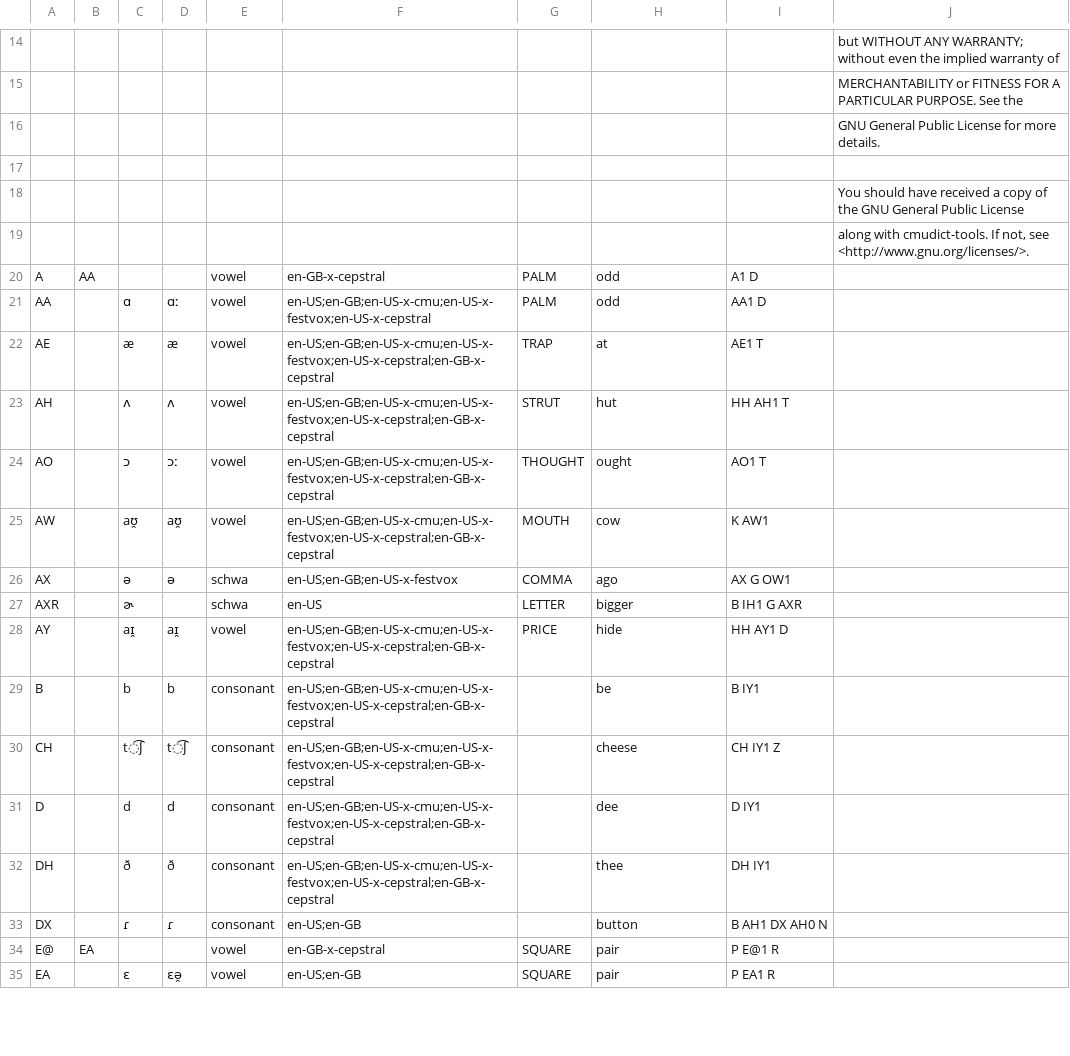
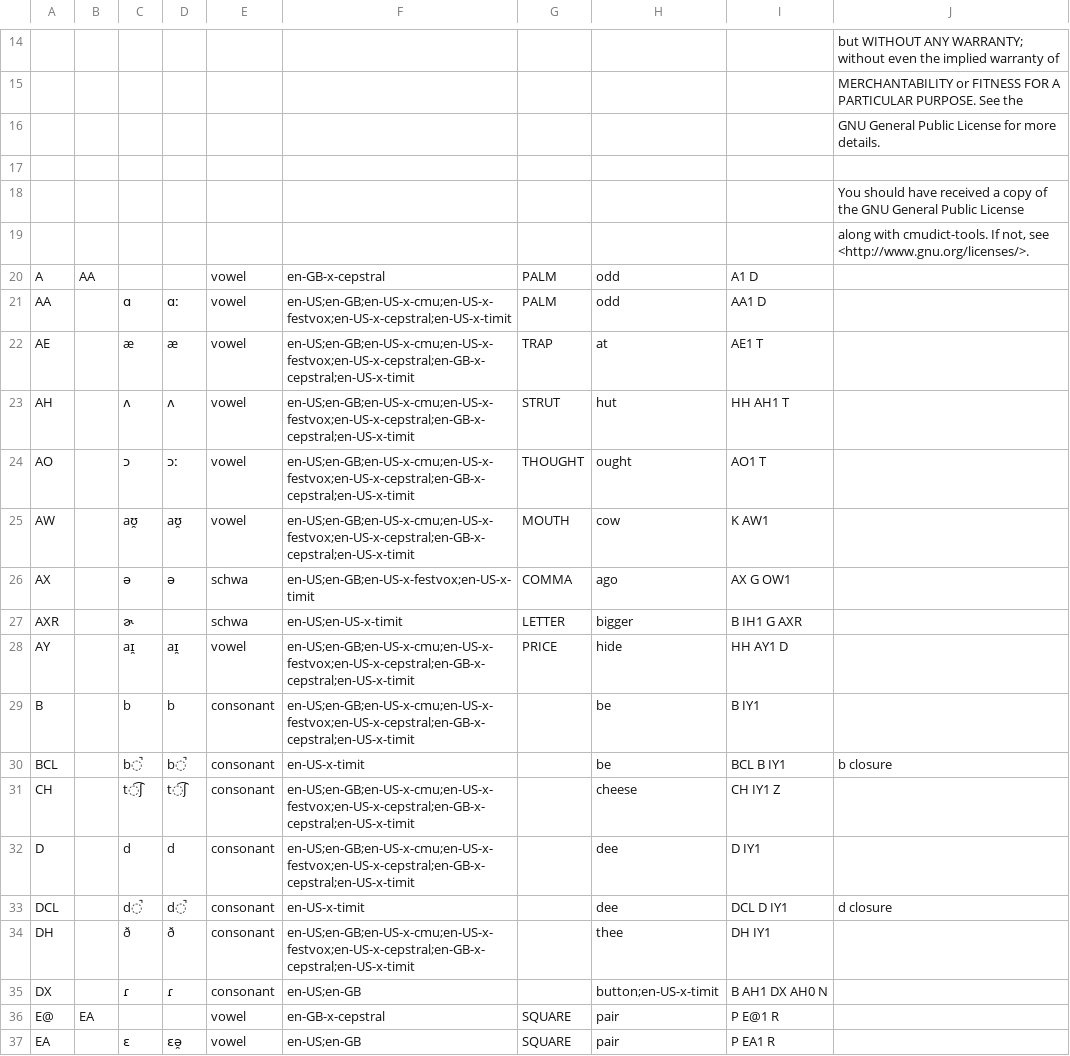
Before and after one commit to rhdunn/cmudict-tools, a CSV file: phones.csv, drawn as a sheet; only a part is shown, gaps mark what is left out; addresses are those after the commit; the diff covers the shown part only; the diff names each change by its address in the sheet, - before the commit and + after, or states it on an @@ line.

Commit message:
phones.csv: add timit support

```diff
--- a/phones.csv
+++ b/phones.csv
-F21: en-US;en-GB;en-US-x-cmu;en-US-x-festvox;en-US-x-cepstral
+F21: en-US;en-GB;en-US-x-cmu;en-US-x-festvox;en-US-x-cepstral;en-US-x-timit
-F22:F25: en-US;en-GB;en-US-x-cmu;en-US-x-festvox;en-US-x-cepstral;en-GB-x-cepstral
+F22:F25: en-US;en-GB;en-US-x-cmu;en-US-x-festvox;en-US-x-cepstral;en-GB-x-cepstral;en-US-x-timit
-F26: en-US;en-GB;en-US-x-festvox
+F26: en-US;en-GB;en-US-x-festvox;en-US-x-timit
-F27: en-US
+F27: en-US;en-US-x-timit
-F28:F29: en-US;en-GB;en-US-x-cmu;en-US-x-festvox;en-US-x-cepstral;en-GB-x-cepstral
+F28:F29: en-US;en-GB;en-US-x-cmu;en-US-x-festvox;en-US-x-cepstral;en-GB-x-cepstral;en-US-x-timit
+row 30: BCL |  | b̚ | b̚ | consonant | en-US-x-timit |  | be | BCL B IY1 | b closure
-F31:F32: en-US;en-GB;en-US-x-cmu;en-US-x-festvox;en-US-x-cepstral;en-GB-x-cepstral
+F31:F32: en-US;en-GB;en-US-x-cmu;en-US-x-festvox;en-US-x-cepstral;en-GB-x-cepstral;en-US-x-timit
+row 33: DCL |  | d̚ | d̚ | consonant | en-US-x-timit |  | dee | DCL D IY1 | d closure
-F34: en-US;en-GB;en-US-x-cmu;en-US-x-festvox;en-US-x-cepstral;en-GB-x-cepstral
+F34: en-US;en-GB;en-US-x-cmu;en-US-x-festvox;en-US-x-cepstral;en-GB-x-cepstral;en-US-x-timit
-H35: button
+H35: button;en-US-x-timit
```
Also changed, not shown: 8 added rows, 1 removed row and 34 edited cells elsewhere in this file, 1 other file.
